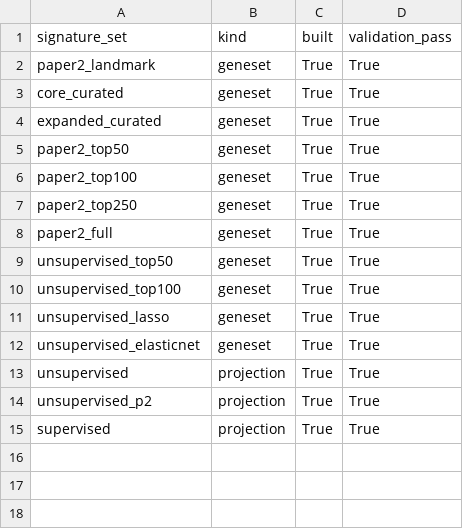
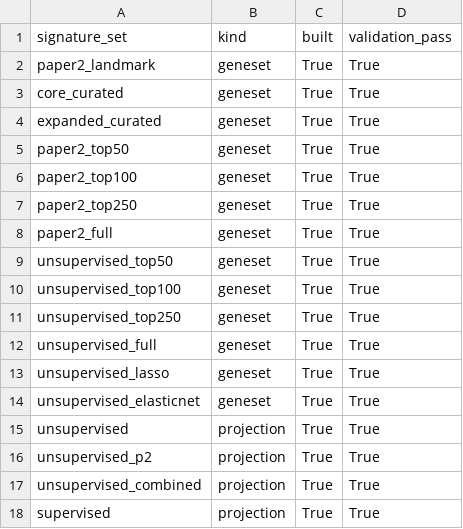
Before and after one commit to roeetekoah/liver-zonation, a CSV file: results/tables/battery_run_status.csv, drawn as a sheet.

```diff
--- a/results/tables/battery_run_status.csv
+++ b/results/tables/battery_run_status.csv
@@ -10,2 +10,4 @@ unsupervised_top50,geneset,True,True
 unsupervised_top100,geneset,True,True
+unsupervised_top250,geneset,True,True
+unsupervised_full,geneset,True,True
 unsupervised_lasso,geneset,True,True
@@ -14,2 +16,3 @@ unsupervised,projection,True,True
 unsupervised_p2,projection,True,True
+unsupervised_combined,projection,True,True
 supervised,projection,True,True
```
Also changed, not shown: results/tables/signature_battery_summary.csv, 4 other files.
